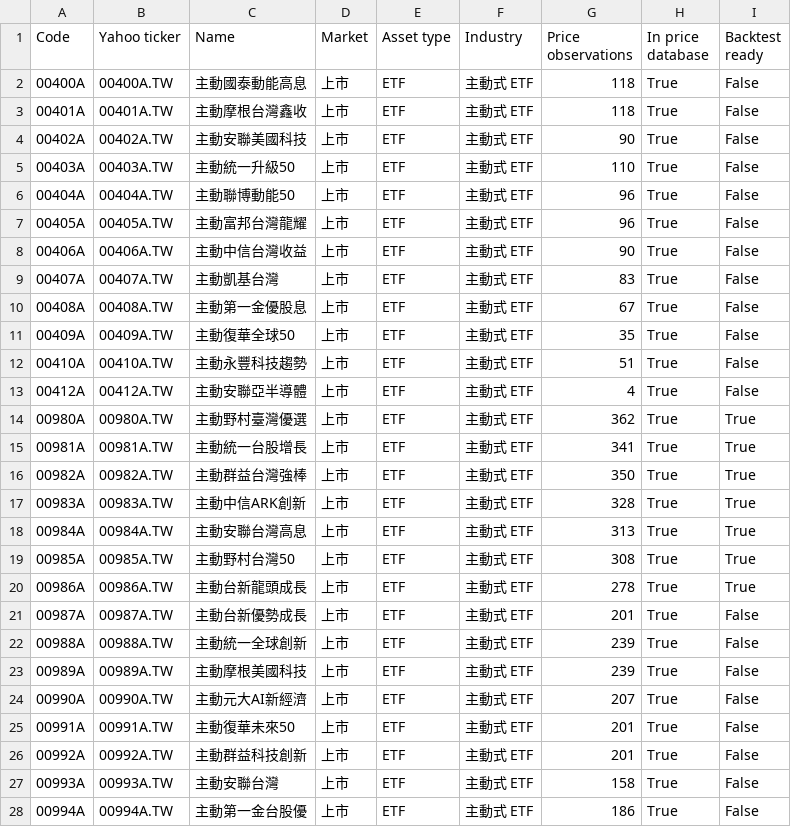
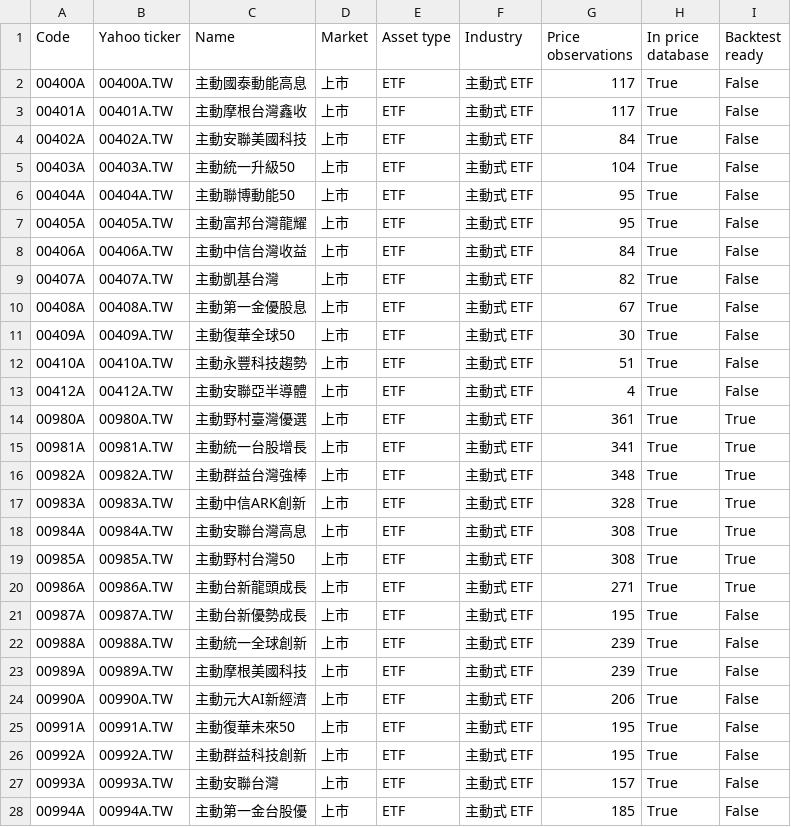
Before and after one commit to jacky8061518-cell/sector-rotation-research, a CSV file: data/databases/tw/coverage-report.csv, drawn as a sheet; only a part is shown; the diff covers the shown part only.

```diff
--- a/data/databases/tw/coverage-report.csv
+++ b/data/databases/tw/coverage-report.csv
@@ -1,28 +1,28 @@
 Code,Yahoo ticker,Name,Market,Asset type,Industry,Price observations,In price database,Backtest ready
-00400A,00400A.TW,主動國泰動能高息,上市,ETF,主動式 ETF,118,True,False
-00401A,00401A.TW,主動摩根台灣鑫收,上市,ETF,主動式 ETF,118,True,False
-00402A,00402A.TW,主動安聯美國科技,上市,ETF,主動式 ETF,90,True,False
-00403A,00403A.TW,主動統一升級50,上市,ETF,主動式 ETF,110,True,False
-00404A,00404A.TW,主動聯博動能50,上市,ETF,主動式 ETF,96,True,False
-00405A,00405A.TW,主動富邦台灣龍耀,上市,ETF,主動式 ETF,96,True,False
-00406A,00406A.TW,主動中信台灣收益,上市,ETF,主動式 ETF,90,True,False
-00407A,00407A.TW,主動凱基台灣,上市,ETF,主動式 ETF,83,True,False
+00400A,00400A.TW,主動國泰動能高息,上市,ETF,主動式 ETF,117,True,False
+00401A,00401A.TW,主動摩根台灣鑫收,上市,ETF,主動式 ETF,117,True,False
+00402A,00402A.TW,主動安聯美國科技,上市,ETF,主動式 ETF,84,True,False
+00403A,00403A.TW,主動統一升級50,上市,ETF,主動式 ETF,104,True,False
+00404A,00404A.TW,主動聯博動能50,上市,ETF,主動式 ETF,95,True,False
+00405A,00405A.TW,主動富邦台灣龍耀,上市,ETF,主動式 ETF,95,True,False
+00406A,00406A.TW,主動中信台灣收益,上市,ETF,主動式 ETF,84,True,False
+00407A,00407A.TW,主動凱基台灣,上市,ETF,主動式 ETF,82,True,False
 00408A,00408A.TW,主動第一金優股息,上市,ETF,主動式 ETF,67,True,False
-00409A,00409A.TW,主動復華全球50,上市,ETF,主動式 ETF,35,True,False
+00409A,00409A.TW,主動復華全球50,上市,ETF,主動式 ETF,30,True,False
 00410A,00410A.TW,主動永豐科技趨勢,上市,ETF,主動式 ETF,51,True,False
 00412A,00412A.TW,主動安聯亞半導體,上市,ETF,主動式 ETF,4,True,False
-00980A,00980A.TW,主動野村臺灣優選,上市,ETF,主動式 ETF,362,True,True
+00980A,00980A.TW,主動野村臺灣優選,上市,ETF,主動式 ETF,361,True,True
 00981A,00981A.TW,主動統一台股增長,上市,ETF,主動式 ETF,341,True,True
-00982A,00982A.TW,主動群益台灣強棒,上市,ETF,主動式 ETF,350,True,True
+00982A,00982A.TW,主動群益台灣強棒,上市,ETF,主動式 ETF,348,True,True
 00983A,00983A.TW,主動中信ARK創新,上市,ETF,主動式 ETF,328,True,True
-00984A,00984A.TW,主動安聯台灣高息,上市,ETF,主動式 ETF,313,True,True
+00984A,00984A.TW,主動安聯台灣高息,上市,ETF,主動式 ETF,308,True,True
 00985A,00985A.TW,主動野村台灣50,上市,ETF,主動式 ETF,308,True,True
-00986A,00986A.TW,主動台新龍頭成長,上市,ETF,主動式 ETF,278,True,True
-00987A,00987A.TW,主動台新優勢成長,上市,ETF,主動式 ETF,201,True,False
+00986A,00986A.TW,主動台新龍頭成長,上市,ETF,主動式 ETF,271,True,True
+00987A,00987A.TW,主動台新優勢成長,上市,ETF,主動式 ETF,195,True,False
 00988A,00988A.TW,主動統一全球創新,上市,ETF,主動式 ETF,239,True,False
 00989A,00989A.TW,主動摩根美國科技,上市,ETF,主動式 ETF,239,True,False
-00990A,00990A.TW,主動元大AI新經濟,上市,ETF,主動式 ETF,207,True,False
-00991A,00991A.TW,主動復華未來50,上市,ETF,主動式 ETF,201,True,False
-00992A,00992A.TW,主動群益科技創新,上市,ETF,主動式 ETF,201,True,False
-00993A,00993A.TW,主動安聯台灣,上市,ETF,主動式 ETF,158,True,False
-00994A,00994A.TW,主動第一金台股優,上市,ETF,主動式 ETF,186,True,False
+00990A,00990A.TW,主動元大AI新經濟,上市,ETF,主動式 ETF,206,True,False
+00991A,00991A.TW,主動復華未來50,上市,ETF,主動式 ETF,195,True,False
+00992A,00992A.TW,主動群益科技創新,上市,ETF,主動式 ETF,195,True,False
+00993A,00993A.TW,主動安聯台灣,上市,ETF,主動式 ETF,157,True,False
+00994A,00994A.TW,主動第一金台股優,上市,ETF,主動式 ETF,185,True,False
```
Also changed, not shown: 1 added row and 75 edited cells elsewhere in this file, data/databases/tw/security-master.csv, 6 other files.
